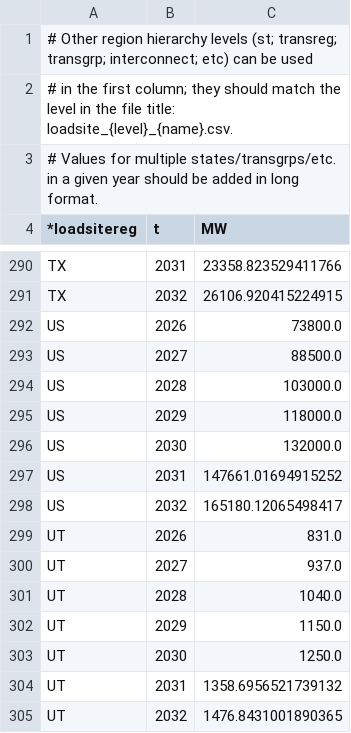
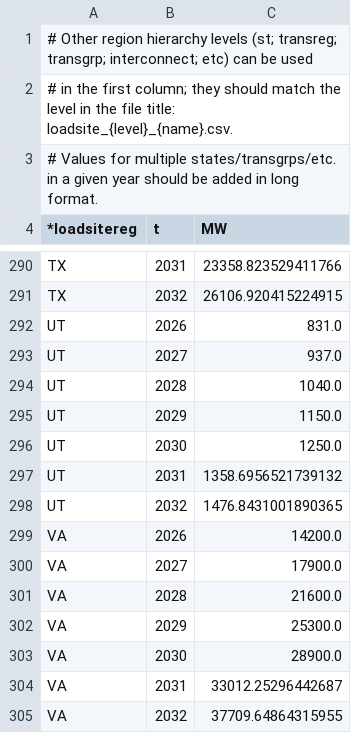
Before and after one commit to RMI/ReEDS-CEPM, a CSV file: inputs/load/loadsite_st_epri_high_extended_to_2032.csv, drawn as a sheet; only a part is shown, gaps mark what is left out; the shorter side is filled out with more unchanged rows.

Commit message:
Remove US from loadsite files; fix bug in cases/runfiles replacement

```diff
--- a/inputs/load/loadsite_st_epri_high_extended_to_2032.csv
+++ b/inputs/load/loadsite_st_epri_high_extended_to_2032.csv
@@ -291,9 +291,2 @@ TX,2031,23358.823529411766
 TX,2032,26106.920415224915
-US,2026,73800.0
-US,2027,88500.0
-US,2028,103000.0
-US,2029,118000.0
-US,2030,132000.0
-US,2031,147661.01694915252
-US,2032,165180.12065498417
 UT,2026,831.0
```
Also changed, not shown: cases_cepm.csv, inputs/load/loadsite_st_epri_low_extended_to_2032.csv, 3 other files.
